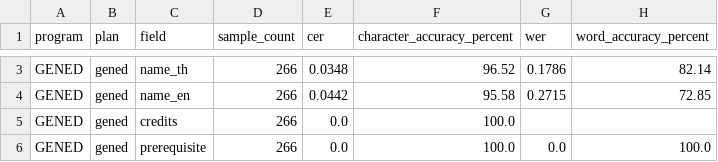
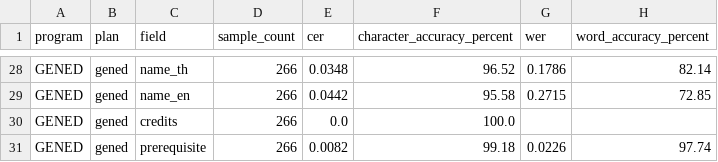
Before and after one commit to SalapaoXN/isd-2026-curriculum_2_cucumber, a CSV file: reports/evaluation/field_metrics.csv, drawn as a sheet; only a part is shown, gaps mark what is left out; the diff covers the shown part only.

Commit message:
last evaluation reports

```diff
--- a/reports/evaluation/field_metrics.csv
+++ b/reports/evaluation/field_metrics.csv
@@ -5,2 +30,2 @@ GENED,gened,name_en,266,0.0442,95.58,0.2715,72.85
 GENED,gened,credits,266,0.0,100.0,,
-GENED,gened,prerequisite,266,0.0,100.0,0.0,100.0
+GENED,gened,prerequisite,266,0.0082,99.18,0.0226,97.74
```
Also changed, not shown: 25 added rows elsewhere in this file, 3 other files.
